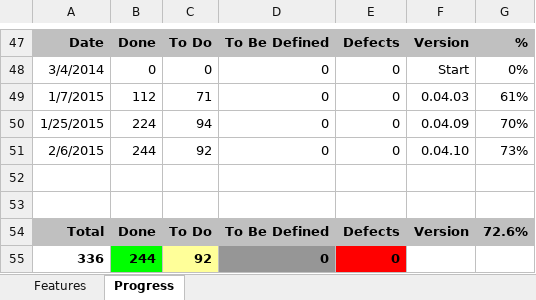
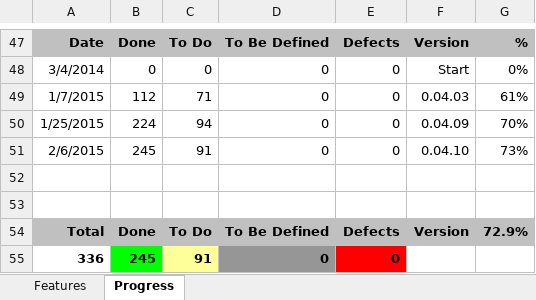
Before and after one commit to andy-goryachev/RNotebook, an Excel workbook: Feature Matrix.xlsx, sheet Progress, drawn as a sheet; only a part is shown, gaps mark what is left out; values as stored, in another font and other column widths than the file's, no borders; charts and pictures not drawn; the diff names each change by its address in the sheet, - before the commit and + after, or states it on an @@ line.

```diff
--- a/Feature Matrix.xlsx (sheet Progress)
+++ b/Feature Matrix.xlsx (sheet Progress)
-B51: 244
+B51: 245
-C51: 92
+C51: 91
-G54: 72.6%
+G54: 72.9%
-B55: 244
+B55: 245
-C55: 92
+C55: 91
```
Also changed, not shown: sheet Features, charts or pictures, 5 other files.
